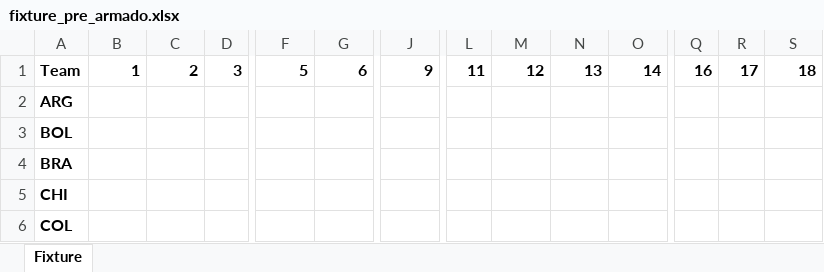
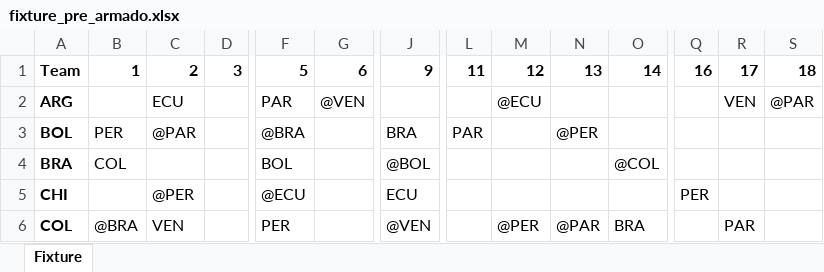
Before and after one commit to cmmd13/Fixture-Playoffs-America-Cup, an Excel workbook: fixture_pre_armado.xlsx, sheet Fixture, drawn as a sheet; only a part is shown, gaps mark what is left out; values as stored, in another font and other column widths than the file's, no borders; the diff covers the shown part only; the diff names each change by its address in the sheet, - before the commit and + after, or states it on an @@ line.

```diff
--- a/fixture_pre_armado.xlsx (sheet Fixture)
+++ b/fixture_pre_armado.xlsx (sheet Fixture)
-C2: (empty)
+C2: ECU
-F2: (empty)
+F2: PAR
-G2: (empty)
+G2: @VEN
-M2: (empty)
+M2: @ECU
-R2: (empty)
+R2: VEN
-S2: (empty)
+S2: @PAR
-B3: (empty)
+B3: PER
-C3: (empty)
+C3: @PAR
-F3: (empty)
+F3: @BRA
-J3: (empty)
+J3: BRA
-L3: (empty)
+L3: PAR
-N3: (empty)
+N3: @PER
-B4: (empty)
+B4: COL
-F4: (empty)
+F4: BOL
-J4: (empty)
+J4: @BOL
-O4: (empty)
+O4: @COL
-C5: (empty)
+C5: @PER
-F5: (empty)
+F5: @ECU
-J5: (empty)
+J5: ECU
-Q5: (empty)
+Q5: PER
-B6: (empty)
+B6: @BRA
-C6: (empty)
+C6: VEN
-F6: (empty)
+F6: PER
-J6: (empty)
+J6: @VEN
-M6: (empty)
+M6: @PER
-N6: (empty)
+N6: @PAR
-O6: (empty)
+O6: BRA
-R6: (empty)
+R6: PAR
```
Also changed, not shown: 32 edited cells elsewhere in this sheet, 1 other file.
